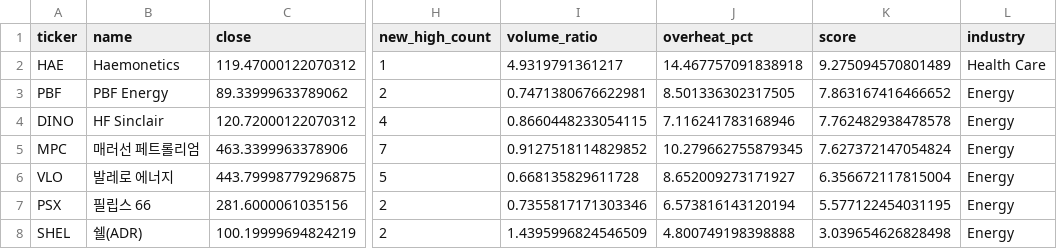
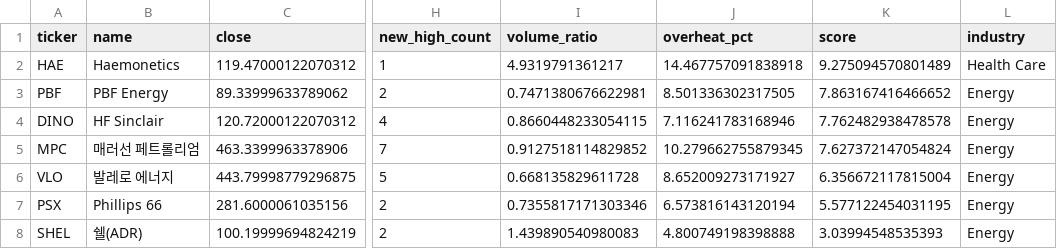
Before and after one commit to jiksooshin-dotcom/stock-scanner-reports, a CSV file: reports-us/assets/2026-10-08/newhigh.csv, drawn as a sheet; only a part is shown, gaps mark what is left out; the diff names each change by its address in the sheet, - before the commit and + after, or states it on an @@ line.

```diff
--- a/reports-us/assets/2026-10-08/newhigh.csv
+++ b/reports-us/assets/2026-10-08/newhigh.csv
-B7 (name): 필립스 66
+B7 (name): Phillips 66
-I8 (volume_ratio): 1.4395996824546509
+I8 (volume_ratio): 1.439890540980083
-K8 (score): 3.039654626828498
+K8 (score): 3.03994548535393
```
Also changed, not shown: reports-us/assets/2026-10-08/launchpad.csv, 3 other files.
